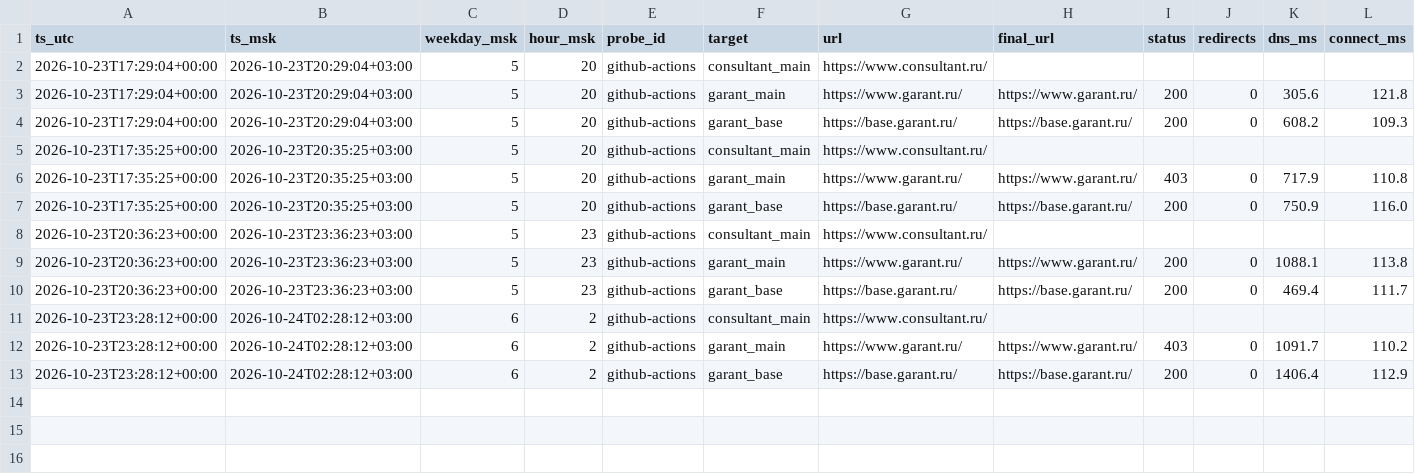
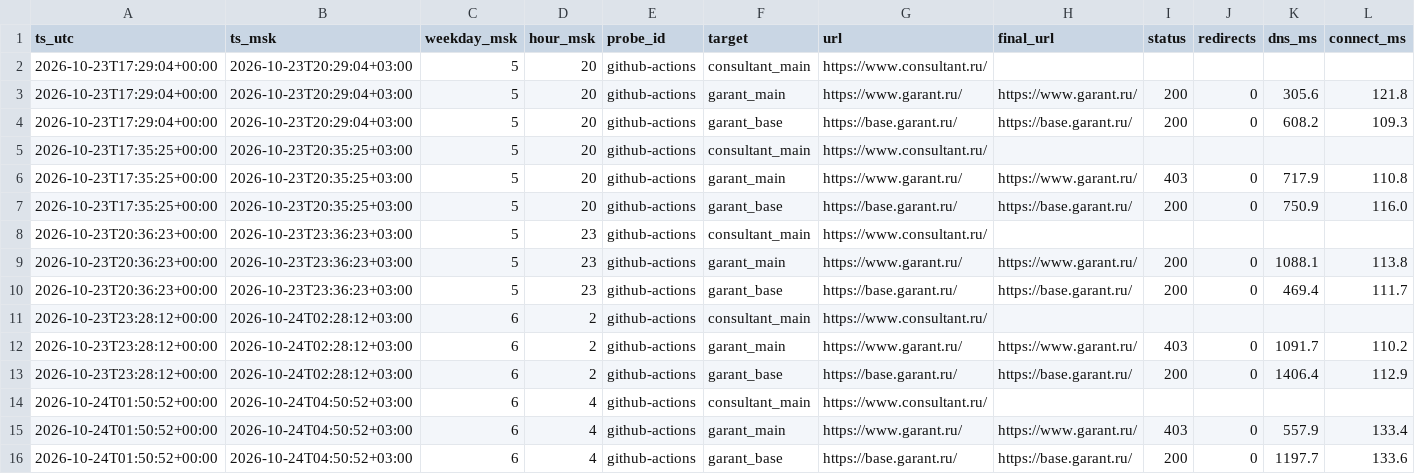
Before and after one commit to 1psbmosreg-alt/advokat, a CSV file: data/measurements.csv, drawn as a sheet; only a part is shown; rows hold the shown columns only; the diff names each change by its address in the sheet, - before the commit and + after, or states it on an @@ line.

```diff
--- a/data/measurements.csv
+++ b/data/measurements.csv
+row 14: 2026-10-24T01:50:52+00:00 | 2026-10-24T04:50:52+03:00 | 6 | 4 | github-actions | consultant_main | https://www.consultant.ru/
+row 15: 2026-10-24T01:50:52+00:00 | 2026-10-24T04:50:52+03:00 | 6 | 4 | github-actions | garant_main | https://www.garant.ru/ | https://www.garant.ru/ | 403 | 0 | 557.9 | 133.4
+row 16: 2026-10-24T01:50:52+00:00 | 2026-10-24T04:50:52+03:00 | 6 | 4 | github-actions | garant_base | https://base.garant.ru/ | https://base.garant.ru/ | 200 | 0 | 1197.7 | 133.6
```
Also changed, not shown: report/summary_weekday_hour.csv, 1 other file.
